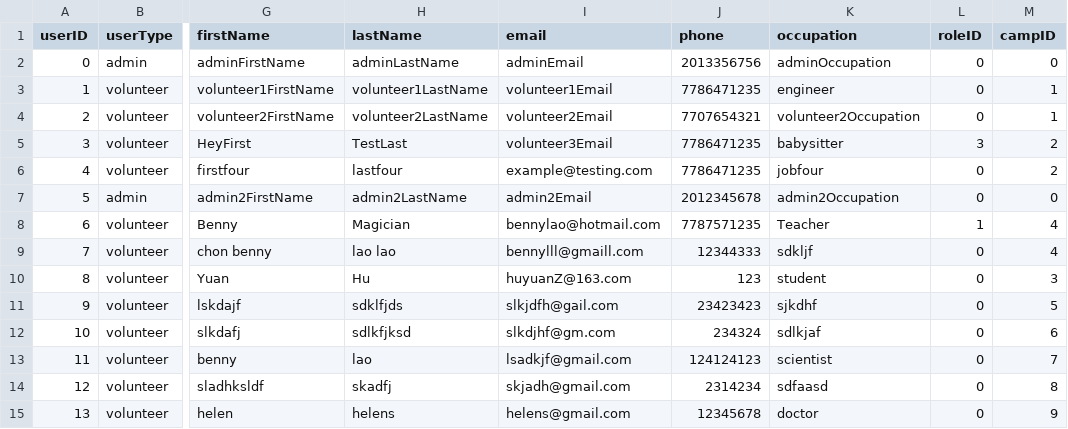
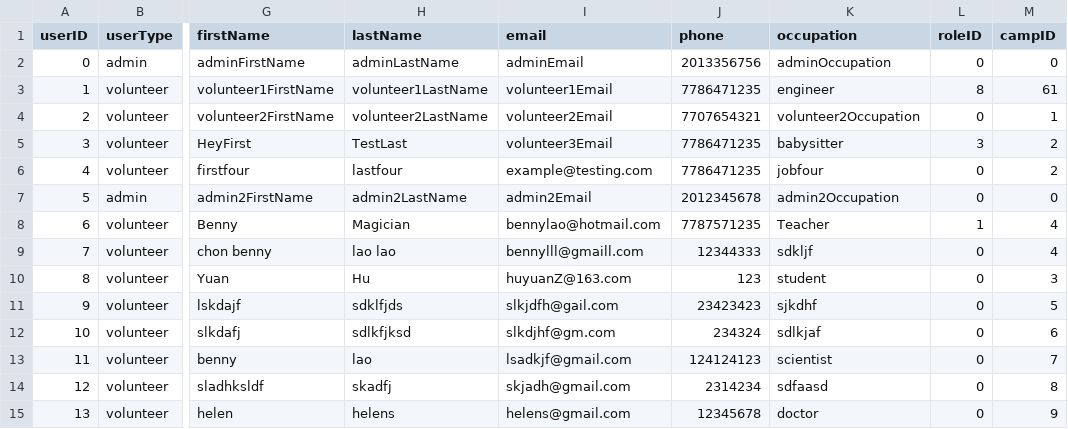
Before and after one commit to bennylao/ucl-humanitarian-management-system-CLI, a CSV file: humanitarian_management_system/data/user.csv, drawn as a sheet; only a part is shown, gaps mark what is left out; the diff names each change by its address in the sheet, - before the commit and + after, or states it on an @@ line.

```diff
--- a/humanitarian_management_system/data/user.csv
+++ b/humanitarian_management_system/data/user.csv
-L3 (roleID): 0
+L3 (roleID): 8
-M3 (campID): 1
+M3 (campID): 61
```
Also changed, not shown: humanitarian_management_system/data/camp.csv, humanitarian_management_system/data/event.csv, 2 other files.
